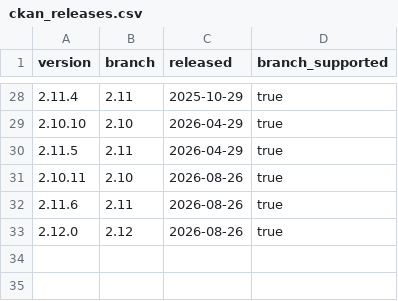
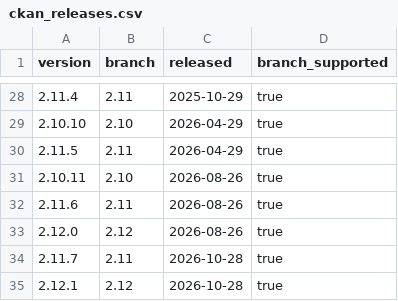
Before and after one commit to dathere/pose-ckanext-metadata, a CSV file: sites-workflow/qsv/ckan_releases.csv, drawn as a sheet; only a part is shown, gaps mark what is left out.

Commit message:
Add new CKAN release versions
Added new versions 2.11.7 and 2.12.1 to the ckan_releases.csv file.

```diff
--- a/sites-workflow/qsv/ckan_releases.csv
+++ b/sites-workflow/qsv/ckan_releases.csv
@@ -33 +33,3 @@ version,branch,released,branch_supported
 2.12.0,2.12,2026-08-26,true
+2.11.7,2.11,2026-10-28,true
+2.12.1,2.12,2026-10-28,true
```
